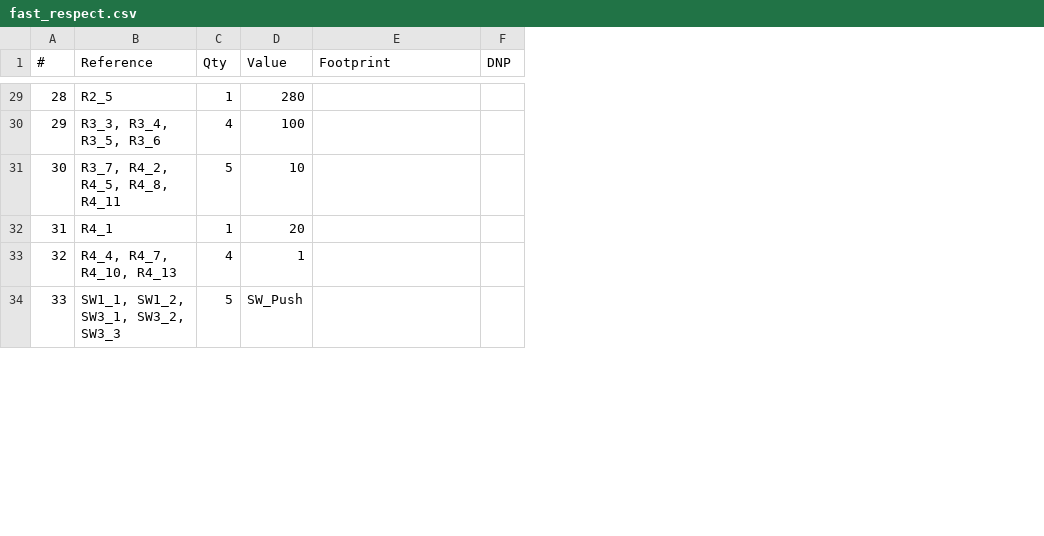
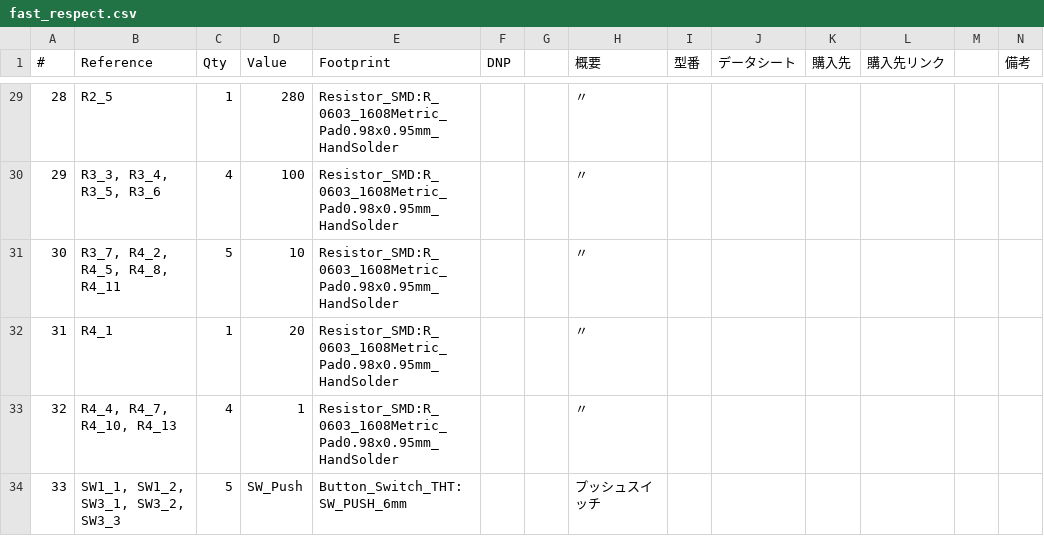
Before and after one commit to KuraZuzu/fast_respect, a CSV file: fast_respect.csv, drawn as a sheet; only a part is shown, gaps mark what is left out; the diff covers the shown part only; the diff names each change by its address in the sheet, - before the commit and + after, or states it on an @@ line.

```diff
--- a/fast_respect.csv
+++ b/fast_respect.csv
+column G, empty
+column H (概要), rows 29-34: 〃 | 〃 | 〃 | 〃 | 〃 | プッシュスイッチ
+column I (型番), empty
+column J (データシート), empty
+column K (購入先), empty
+column L (購入先リンク), empty
+column M, empty
+column N (備考), empty
-E29:E33 (Footprint): (empty)
+E29:E33 (Footprint): Resistor_SMD:R_0603_1608Metric_Pad0.98x0.95mm_HandSolder
-E34 (Footprint): (empty)
+E34 (Footprint): Button_Switch_THT:SW_PUSH_6mm
```
Also changed, not shown: 40 edited cells elsewhere in this file, 1 other file.
